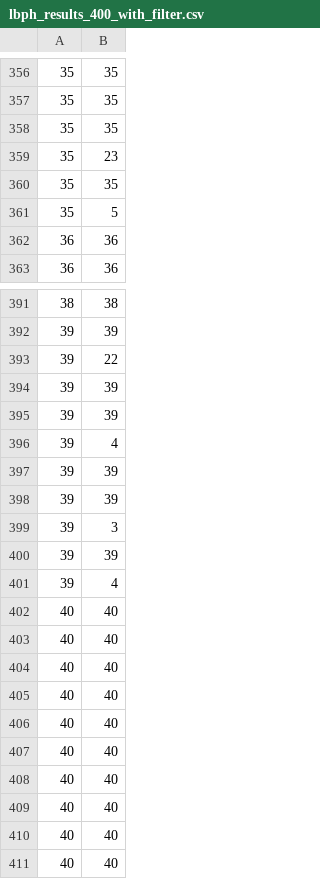
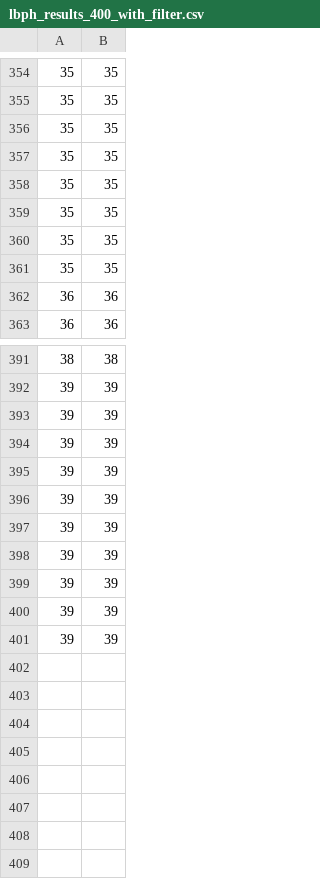
Before and after one commit to dewited/LBPH, a CSV file: lbph_results_400_with_filter.csv, drawn as a sheet; only a part is shown, gaps mark what is left out; removed rows and columns are numbered as before the commit, all else as after; the diff covers the shown part only; the diff names each change by its address in the sheet, - before the commit and + after, or states it on an @@ line.

```diff
--- a/lbph_results_400_with_filter.csv
+++ b/lbph_results_400_with_filter.csv
-row 359: 35 | 23
-B358: 5
+B358: 35
@@ row 352 moved to row 359: 35 @@
+row 360: 35 | 35
+row 361: 35 | 35
-row 393: 39 | 22
-row 396: 39 | 4
-row 399: 39 | 3
-B398: 4
+B398: 39
-row 402: 40 | 40
-row 403: 40 | 40
-row 404: 40 | 40
-row 405: 40 | 40
-row 406: 40 | 40
-row 407: 40 | 40
-row 408: 40 | 40
-row 409: 40 | 40
-row 410: 40 | 40
-row 411: 40 | 40
+row 399: 39 | 39
+row 400: 39 | 39
+row 401: 39 | 39
```
Also changed, not shown: 10 added rows, 11 removed rows, 2 moved rows and 26 edited cells elsewhere in this file, 10 other files.
